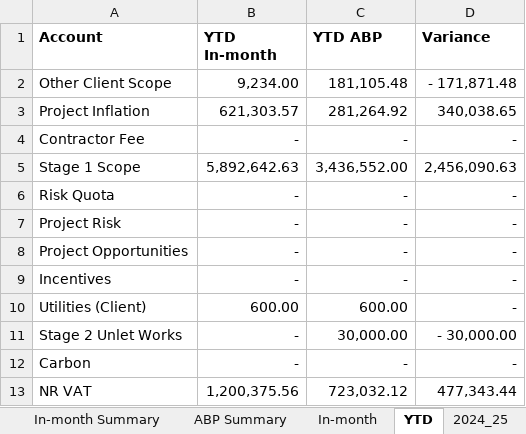
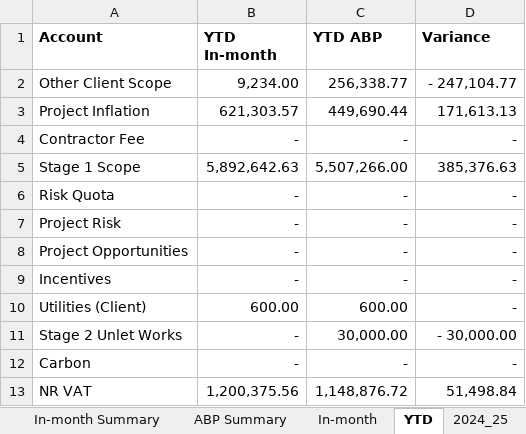
Before and after one commit to marcelodefranceschi/tunnelsvariancedashboard, an Excel workbook: Tunnels_PBS.xlsx, sheet YTD, drawn as a sheet; values as stored, in another font and other column widths than the file's, no borders; the diff names each change by its address in the sheet, - before the commit and + after, or states it on an @@ line.

```diff
--- a/Tunnels_PBS.xlsx (sheet YTD)
+++ b/Tunnels_PBS.xlsx (sheet YTD)
-C2 (YTD ABP): 181,105.48
+C2 (YTD ABP): 256,338.77
-D2 (Variance): - 171,871.48
+D2 (Variance): - 247,104.77
-C3 (YTD ABP): 281,264.92
+C3 (YTD ABP): 449,690.44
-D3 (Variance): 340,038.65
+D3 (Variance): 171,613.13
-C5 (YTD ABP): 3,436,552.00
+C5 (YTD ABP): 5,507,266.00
-D5 (Variance): 2,456,090.63
+D5 (Variance): 385,376.63
-C13 (YTD ABP): 723,032.12
+C13 (YTD ABP): 1,148,876.72
-D13 (Variance): 477,343.44
+D13 (Variance): 51,498.84
```
Also changed, not shown: sheet In-month, sheet ABP Summary, sheet In-month_TOTALS, sheet ABP, sheet In-month Summary, sheet YTD_TOTALS, formulas that keep their value, 1 other file.
